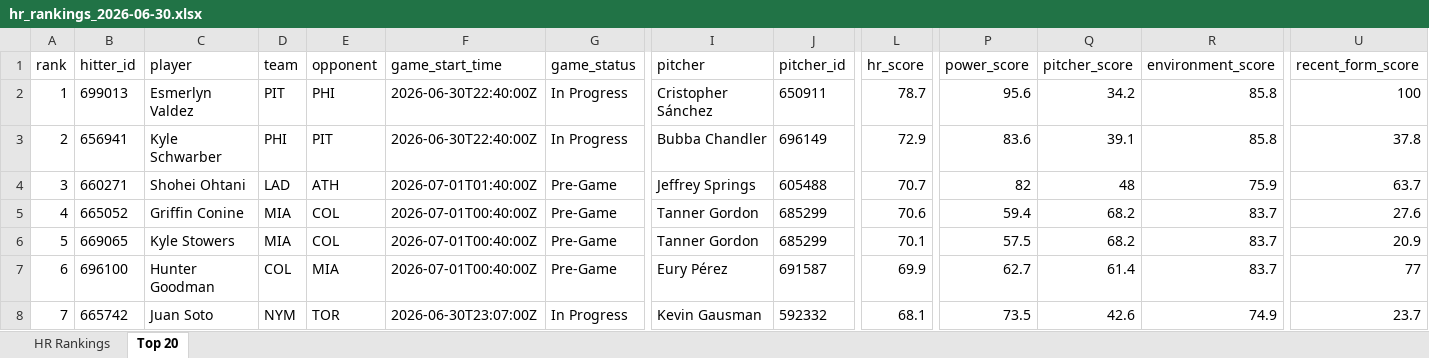
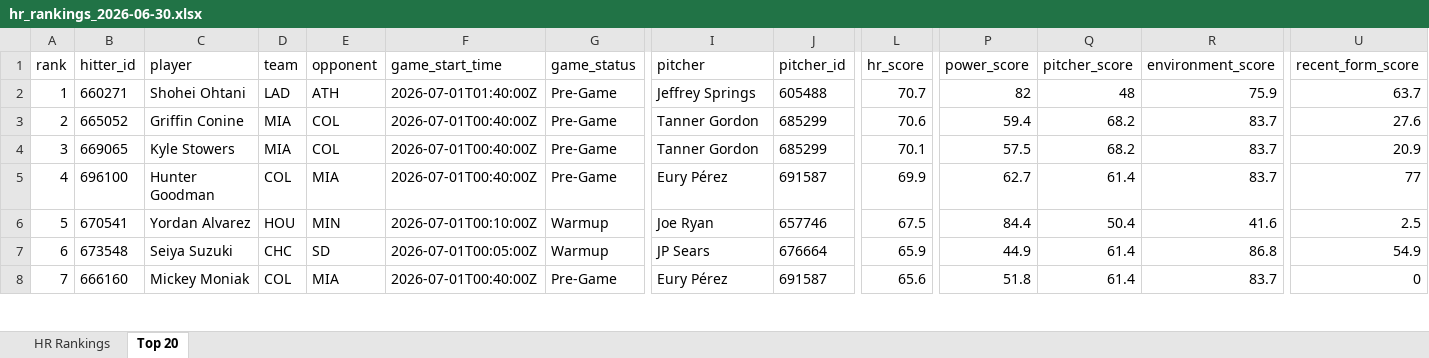
Before and after one commit to etbell28/hitter-tool, an Excel workbook: outputs/daily/hr_rankings_2026-06-30.xlsx, sheet Top 20, drawn as a sheet; only a part is shown, gaps mark what is left out; values as stored, in another font and other column widths than the file's, no borders; removed rows and columns are numbered as before the commit, all else as after; rows hold the shown columns only; the diff covers the shown part only; the diff names each change by its address in the sheet, - before the commit and + after, or states it on an @@ line.

```diff
--- a/outputs/daily/hr_rankings_2026-06-30.xlsx (sheet Top 20)
+++ b/outputs/daily/hr_rankings_2026-06-30.xlsx (sheet Top 20)
-row 2: 1 | 699013 | Esmerlyn Valdez | PIT | PHI | 2026-06-30T22:40:00Z | In Progress | Cristopher Sánchez | 650911 | 78.7 | 95.6 | 34.2 | 85.8 | 100
-row 3: 2 | 656941 | Kyle Schwarber | PHI | PIT | 2026-06-30T22:40:00Z | In Progress | Bubba Chandler | 696149 | 72.9 | 83.6 | 39.1 | 85.8 | 37.8
-A2 (rank): 3
+A2 (rank): 1
-A3 (rank): 4
+A3 (rank): 2
-A4 (rank): 5
+A4 (rank): 3
-A5 (rank): 6
+A5 (rank): 4
+row 6: 5 | 670541 | Yordan Alvarez | HOU | MIN | 2026-07-01T00:10:00Z | Warmup | Joe Ryan | 657746 | 67.5 | 84.4 | 50.4 | 41.6 | 2.5
+row 7: 6 | 673548 | Seiya Suzuki | CHC | SD | 2026-07-01T00:05:00Z | Warmup | JP Sears | 676664 | 65.9 | 44.9 | 61.4 | 86.8 | 54.9
-B8 (hitter_id): 665742
+B8 (hitter_id): 666160
-C8 (player): Juan Soto
+C8 (player): Mickey Moniak
-D8 (team): NYM
+D8 (team): COL
-E8 (opponent): TOR
+E8 (opponent): MIA
-F8 (game_start_time): 2026-06-30T23:07:00Z
+F8 (game_start_time): 2026-07-01T00:40:00Z
-G8 (game_status): In Progress
+G8 (game_status): Pre-Game
-I8 (pitcher): Kevin Gausman
+I8 (pitcher): Eury Pérez
-J8 (pitcher_id): 592332
+J8 (pitcher_id): 691587
-L8 (hr_score): 68.1
+L8 (hr_score): 65.6
-P8 (power_score): 73.5
+P8 (power_score): 51.8
-Q8 (pitcher_score): 42.6
+Q8 (pitcher_score): 61.4
-R8 (environment_score): 74.9
+R8 (environment_score): 83.7
-U8 (recent_form_score): 23.7
+U8 (recent_form_score): 0
```
Also changed, not shown: 599 edited cells elsewhere in this sheet, sheet HR Rankings, outputs/daily/hr_rankings_2026-06-30_remaining.xlsx, outputs/hr_rankings.xlsx, 9 other files.
